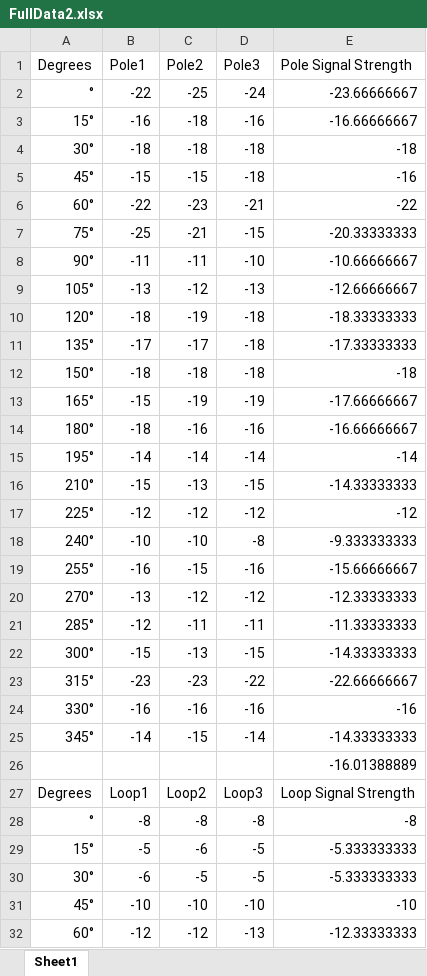
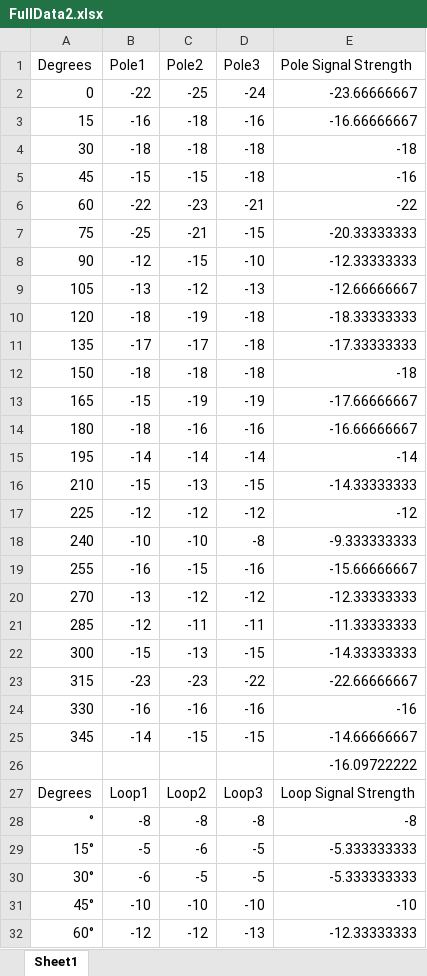
Before and after one commit to cbaguilar/bluetoothping, an Excel workbook: FullData2.xlsx, sheet Sheet1, drawn as a sheet; only a part is shown; values as stored, in another font and other column widths than the file's, no borders; charts and pictures not drawn; removed rows and columns are numbered as before the commit, all else as after; the diff covers the shown part only; the diff names each change by its address in the sheet, - before the commit and + after, or states it on an @@ line.

Commit message:
Added helical new measurements and full data

```diff
--- a/FullData2.xlsx (sheet Sheet1)
+++ b/FullData2.xlsx (sheet Sheet1)
-A2 (Degrees): °
+A2 (Degrees): 0
-A3 (Degrees): 15°
+A3 (Degrees): 15
-A4 (Degrees): 30°
+A4 (Degrees): 30
-A5 (Degrees): 45°
+A5 (Degrees): 45
-A6 (Degrees): 60°
+A6 (Degrees): 60
-A7 (Degrees): 75°
+A7 (Degrees): 75
-row 8: 90° | -11 | -11 | -10 | -10.66666667
+row 8: 90 | -12 | -15 | -10 | -12.33333333
-A9 (Degrees): 105°
+A9 (Degrees): 105
-A10 (Degrees): 120°
+A10 (Degrees): 120
-A11 (Degrees): 135°
+A11 (Degrees): 135
-A12 (Degrees): 150°
+A12 (Degrees): 150
-A13 (Degrees): 165°
+A13 (Degrees): 165
-A14 (Degrees): 180°
+A14 (Degrees): 180
-A15 (Degrees): 195°
+A15 (Degrees): 195
-A16 (Degrees): 210°
+A16 (Degrees): 210
-A17 (Degrees): 225°
+A17 (Degrees): 225
-A18 (Degrees): 240°
+A18 (Degrees): 240
-A19 (Degrees): 255°
+A19 (Degrees): 255
-A20 (Degrees): 270°
+A20 (Degrees): 270
-A21 (Degrees): 285°
+A21 (Degrees): 285
-A22 (Degrees): 300°
+A22 (Degrees): 300
-A23 (Degrees): 315°
+A23 (Degrees): 315
-A24 (Degrees): 330°
+A24 (Degrees): 330
-A25 (Degrees): 345°
+A25 (Degrees): 345
-D25 (Pole3): -14
+D25 (Pole3): -15
-E25 (Pole Signal Strength): -14.33333333
+E25 (Pole Signal Strength): -14.66666667
-E26 (Pole Signal Strength): -16.01388889
+E26 (Pole Signal Strength): -16.09722222
```
Also changed, not shown: 21 added rows, 21 removed rows and 8 edited cells elsewhere in this sheet, charts or pictures, 1 other file.
